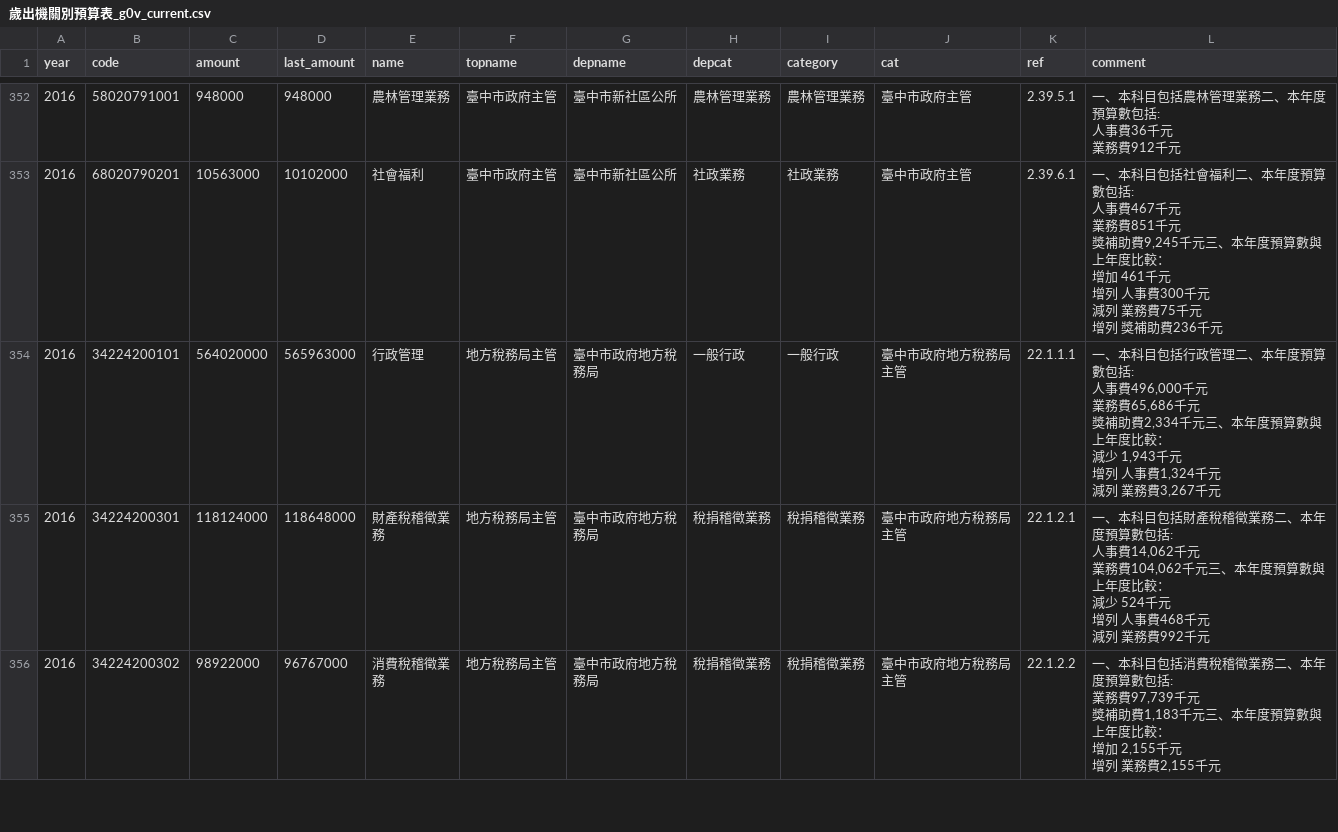
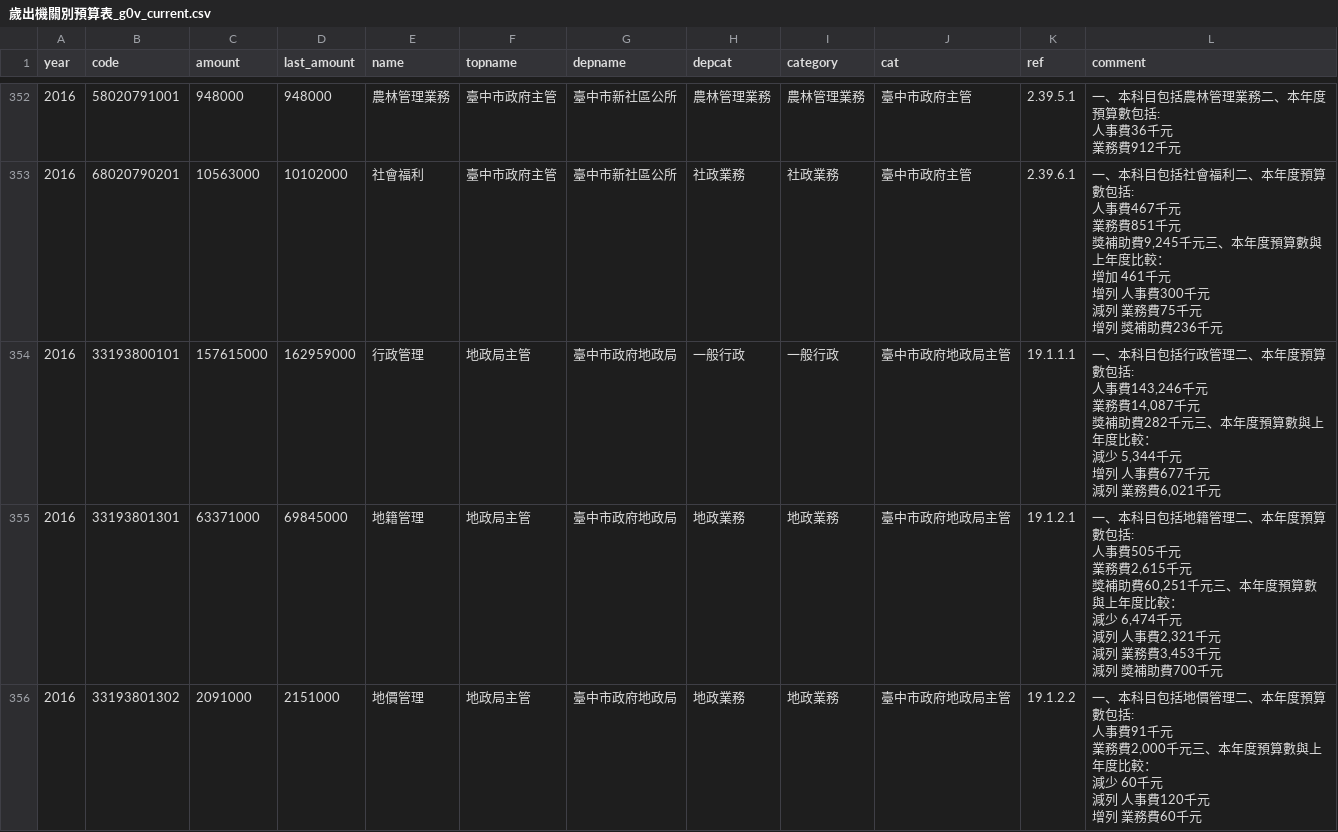
Before and after one commit to tony1223/tpe-2016-budget, a CSV file: output/歲出機關別預算表_g0v_current.csv, drawn as a sheet; only a part is shown, gaps mark what is left out; the shorter side is filled out with more unchanged rows; the diff covers the shown part only.

```diff
--- a/output/歲出機關別預算表_g0v_current.csv
+++ b/output/歲出機關別預算表_g0v_current.csv
@@ -1793 +1793,22 @@ year,code,amount,last_amount,name,topname,depname,depcat,category,cat,ref,commen
 　　增列 獎補助費236千元"
+2016,33193800101,157615000,162959000,行政管理,地政局主管,臺中市政府地政局,一般行政,一般行政,臺中市政府地政局主管,19.1.1.1,"一、本科目包括行政管理二、本年度預算數包括:
+　　人事費143,246千元
+　　業務費14,087千元
+　　獎補助費282千元三、本年度預算數與上年度比較：
+　　減少 5,344千元
+　　增列 人事費677千元
+　　減列 業務費6,021千元"
+2016,33193801301,63371000,69845000,地籍管理,地政局主管,臺中市政府地政局,地政業務,地政業務,臺中市政府地政局主管,19.1.2.1,"一、本科目包括地籍管理二、本年度預算數包括:
+　　人事費505千元
+　　業務費2,615千元
+　　獎補助費60,251千元三、本年度預算數與上年度比較：
+　　減少 6,474千元
+　　減列 人事費2,321千元
+　　減列 業務費3,453千元
+　　減列 獎補助費700千元"
+2016,33193801302,2091000,2151000,地價管理,地政局主管,臺中市政府地政局,地政業務,地政業務,臺中市政府地政局主管,19.1.2.2,"一、本科目包括地價管理二、本年度預算數包括:
+　　人事費91千元
+　　業務費2,000千元三、本年度預算數與上年度比較：
+　　減少 60千元
+　　減列 人事費120千元
+　　增列 業務費60千元"
```
Also changed, not shown: 8 added rows elsewhere in this file, output/歲出機關別預算表_g0v_last.csv, 3 other files.
